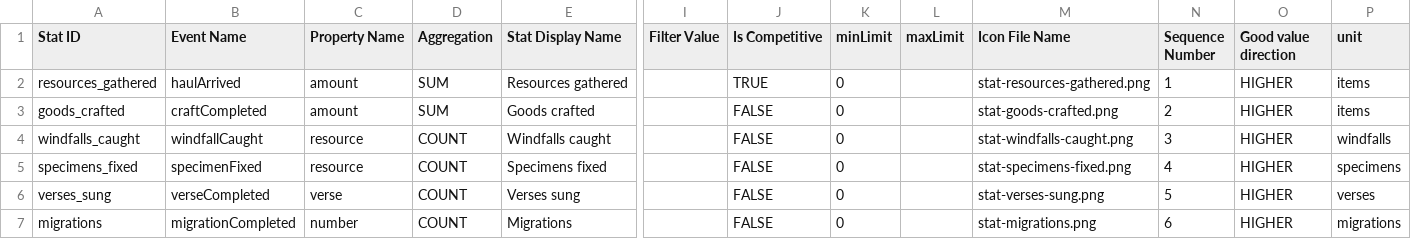
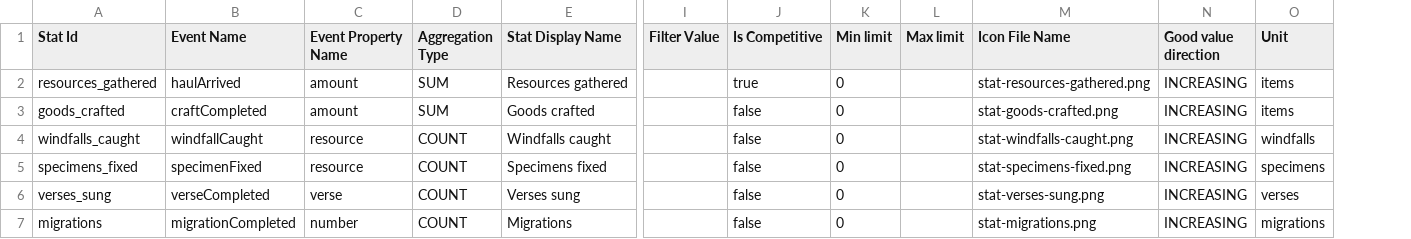
Before and after one commit to Inthrall/wildgrove, a CSV file: store/play-games/gamestats/RepetitiveStatsConfig.csv, drawn as a sheet; only a part is shown, gaps mark what is left out; removed rows and columns are numbered as before the commit, all else as after; the diff names each change by its address in the sheet, - before the commit and + after, or states it on an @@ line.

```diff
--- a/store/play-games/gamestats/RepetitiveStatsConfig.csv
+++ b/store/play-games/gamestats/RepetitiveStatsConfig.csv
-column L (maxLimit), empty
+column L (Max limit), empty
-column N (Sequence Number), rows 2-7: 1 | 2 | 3 | 4 | 5 | 6
-A1: Stat ID
+A1: Stat Id
-C1: Property Name
+C1: Event Property Name
-D1: Aggregation
+D1: Aggregation Type
-K1: minLimit
+K1: Min limit
-O1: unit
+O1: Unit
-J2 (Is Competitive): TRUE
+J2 (Is Competitive): true
-N2:N7 (Good value direction): HIGHER
+N2:N7 (Good value direction): INCREASING
-J3:J7 (Is Competitive): FALSE
+J3:J7 (Is Competitive): false
```
Also changed, not shown: store/play-games/gamestats/PlayerGameEvent.csv, store/play-games/gamestats/ProgressionStatConfig.csv, 11 other files.
